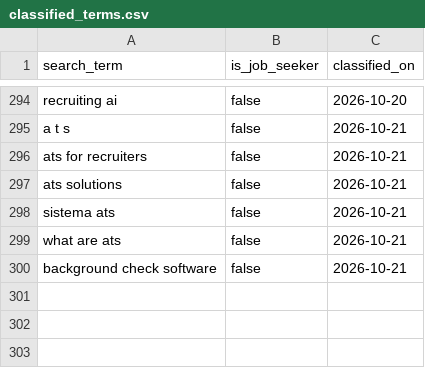
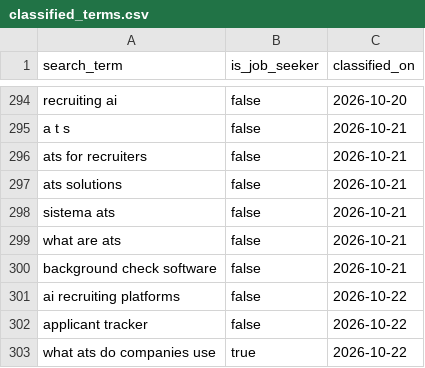
Before and after one commit to jessicagertig/paid-ads-management-pipeline, a CSV file: catalogue/classified_terms.csv, drawn as a sheet; only a part is shown, gaps mark what is left out.

```diff
--- a/catalogue/classified_terms.csv
+++ b/catalogue/classified_terms.csv
@@ -300 +300,4 @@ what are ats,false,2026-10-21
 background check software,false,2026-10-21
+ai recruiting platforms,false,2026-10-22
+applicant tracker,false,2026-10-22
+what ats do companies use,true,2026-10-22
```
